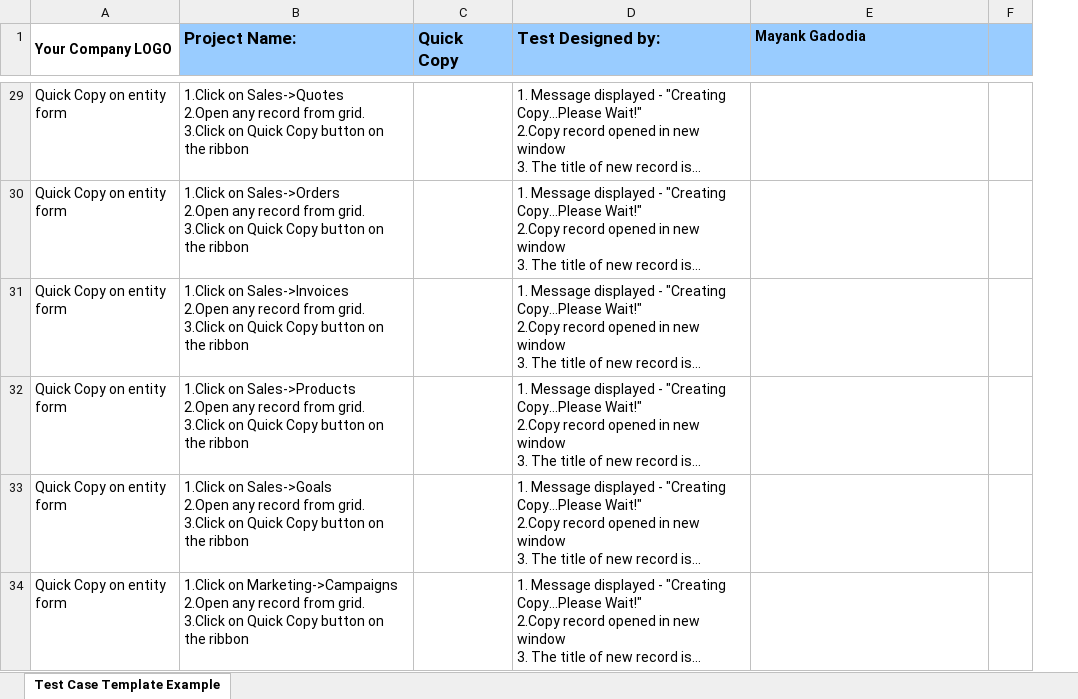
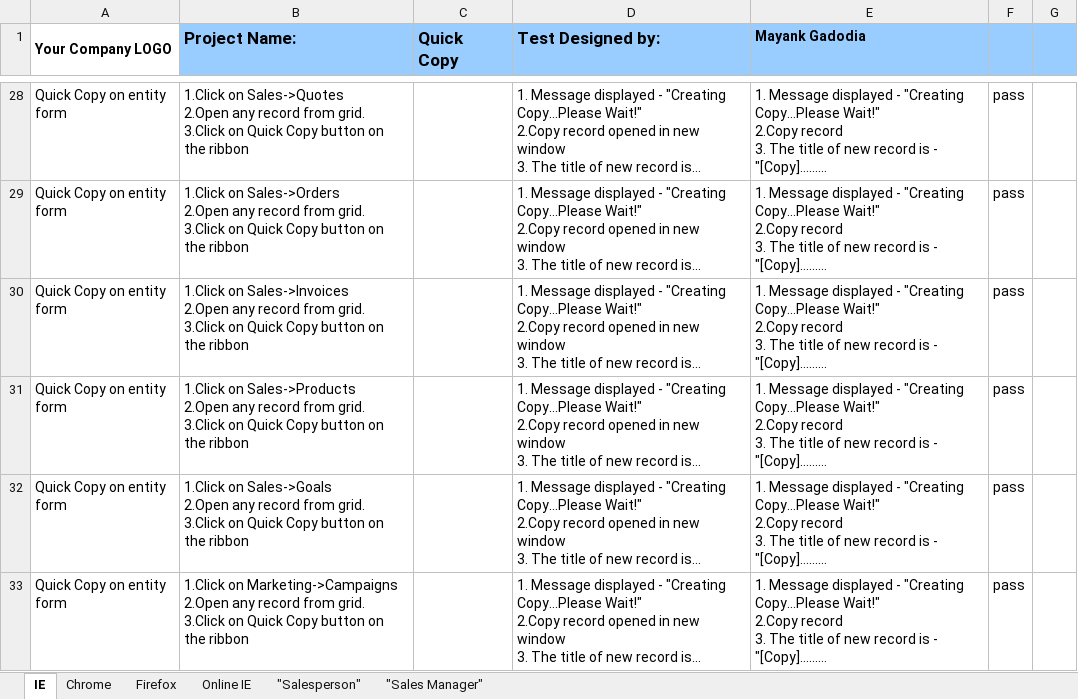
Before and after one commit to mpkg/QuickCopy, an Excel workbook: Solutions/QuickCopy Test Cases.xlsx, sheet IE, drawn as a sheet; only a part is shown, gaps mark what is left out; long unchanged cells end in …; values as stored, in another font and other column widths than the file's, no borders; removed rows and columns are numbered as before the commit, all else as after; ↵ is a line break in a cell; the diff covers the shown part only; the diff names each change by its address in the sheet, - before the commit and + after, or states it on an @@ line.

```diff
--- a/Solutions/QuickCopy Test Cases.xlsx (sheet IE)
+++ b/Solutions/QuickCopy Test Cases.xlsx (sheet IE)
-sheet tab: Test Case Template Example
+sheet tab: IE
+sheet tab: Chrome
+sheet tab: Firefox
+sheet tab: Online IE
+sheet tab: "Salesperson"
+sheet tab: "Sales Manager"
-column F, empty
+column F, rows 28-33: all pass
+column G, empty
-E28:E33 (Mayank Gadodia): (empty)
+E28:E33 (Mayank Gadodia): 1. Message displayed - "Creating Copy…Please Wait!" ↵ 2.Copy record ↵ 3. The title of new record is - "[Copy]………
```
Also changed, not shown: 4 added rows, 2 removed rows and 21 edited cells elsewhere in this sheet, charts or pictures, 4 other files.
